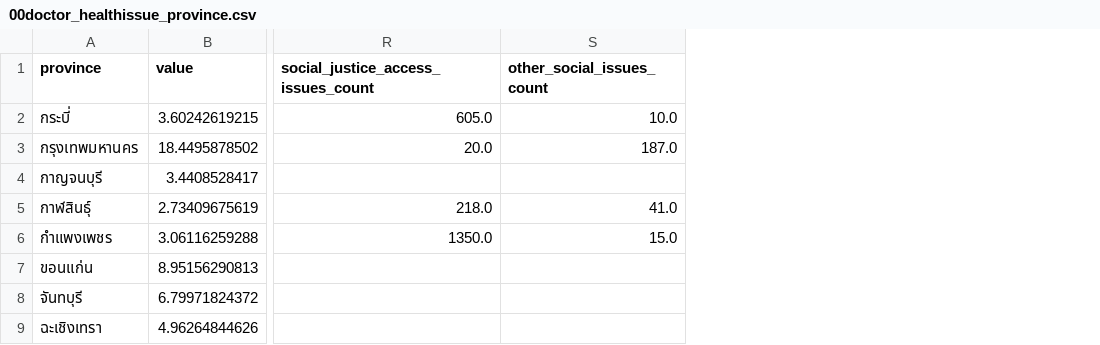
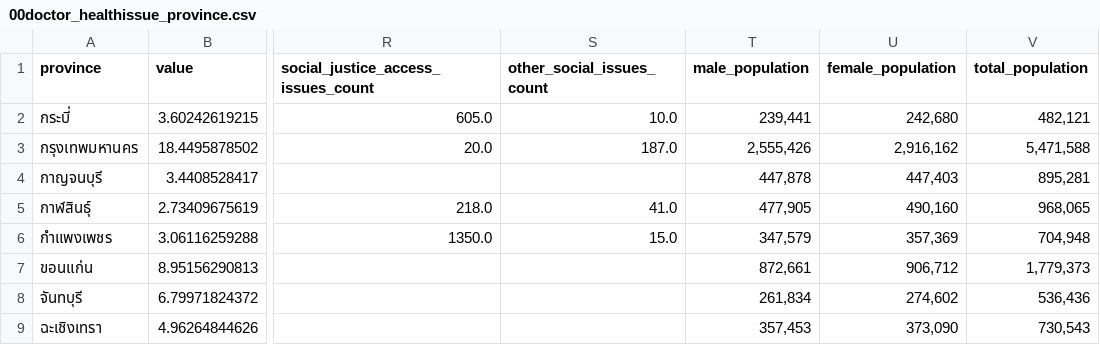
Before and after one commit to b-kanitroj/b-kanitroj.github.io, a CSV file: 00doctor_healthissue_province.csv, drawn as a sheet; only a part is shown, gaps mark what is left out; the diff names each change by its address in the sheet, - before the commit and + after, or states it on an @@ line.

Commit message:
Add files via upload

```diff
--- a/00doctor_healthissue_province.csv
+++ b/00doctor_healthissue_province.csv
+column T (male_population), rows 2-9: 239,441 | 2,555,426 | 447,878 | 477,905 | 347,579 | 872,661 | 261,834 | 357,453
+column U (female_population), rows 2-9: 242,680 | 2,916,162 | 447,403 | 490,160 | 357,369 | 906,712 | 274,602 | 373,090
+column V (total_population), rows 2-9: 482,121 | 5,471,588 | 895,281 | 968,065 | 704,948 | 1,779,373 | 536,436 | 730,543
```
